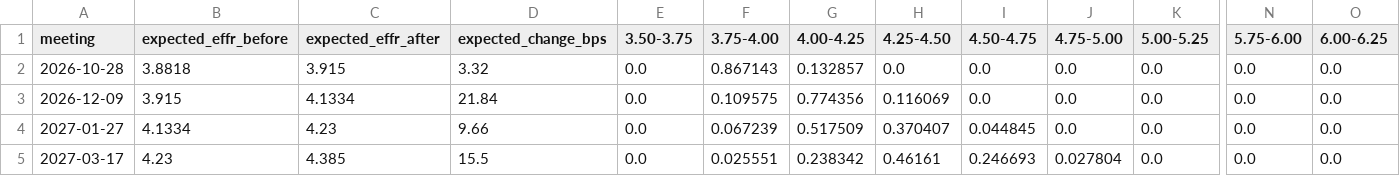
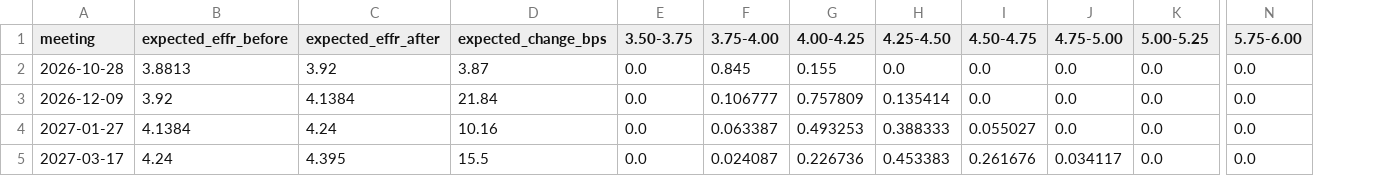
Before and after one commit to grzresearch/Yield-Curve-Deformation-SImulator-, a CSV file: web/public/data/fedwatch_probabilities.csv, drawn as a sheet; only a part is shown, gaps mark what is left out; the diff covers the shown part only; the diff names each change by its address in the sheet, - before the commit and + after, or states it on an @@ line.

```diff
--- a/web/public/data/fedwatch_probabilities.csv
+++ b/web/public/data/fedwatch_probabilities.csv
-column O (6.00-6.25), rows 2-5: all 0.0
-B2 (expected_effr_before): 3.8818
+B2 (expected_effr_before): 3.8813
-C2 (expected_effr_after): 3.915
+C2 (expected_effr_after): 3.92
-D2 (expected_change_bps): 3.32
+D2 (expected_change_bps): 3.87
-F2 (3.75-4.00): 0.867143
+F2 (3.75-4.00): 0.845
-G2 (4.00-4.25): 0.132857
+G2 (4.00-4.25): 0.155
-B3 (expected_effr_before): 3.915
+B3 (expected_effr_before): 3.92
-C3 (expected_effr_after): 4.1334
+C3 (expected_effr_after): 4.1384
-F3 (3.75-4.00): 0.109575
+F3 (3.75-4.00): 0.106777
-G3 (4.00-4.25): 0.774356
+G3 (4.00-4.25): 0.757809
-H3 (4.25-4.50): 0.116069
+H3 (4.25-4.50): 0.135414
-B4 (expected_effr_before): 4.1334
+B4 (expected_effr_before): 4.1384
-C4 (expected_effr_after): 4.23
+C4 (expected_effr_after): 4.24
-D4 (expected_change_bps): 9.66
+D4 (expected_change_bps): 10.16
-F4 (3.75-4.00): 0.067239
+F4 (3.75-4.00): 0.063387
-G4 (4.00-4.25): 0.517509
+G4 (4.00-4.25): 0.493253
-H4 (4.25-4.50): 0.370407
+H4 (4.25-4.50): 0.388333
-I4 (4.50-4.75): 0.044845
+I4 (4.50-4.75): 0.055027
-B5 (expected_effr_before): 4.23
+B5 (expected_effr_before): 4.24
-C5 (expected_effr_after): 4.385
+C5 (expected_effr_after): 4.395
-F5 (3.75-4.00): 0.025551
+F5 (3.75-4.00): 0.024087
-G5 (4.00-4.25): 0.238342
+G5 (4.00-4.25): 0.226736
-H5 (4.25-4.50): 0.46161
+H5 (4.25-4.50): 0.453383
-I5 (4.50-4.75): 0.246693
+I5 (4.50-4.75): 0.261676
-J5 (4.75-5.00): 0.027804
+J5 (4.75-5.00): 0.034117
```
Also changed, not shown: 63 edited cells elsewhere in this file, 3 other files.
